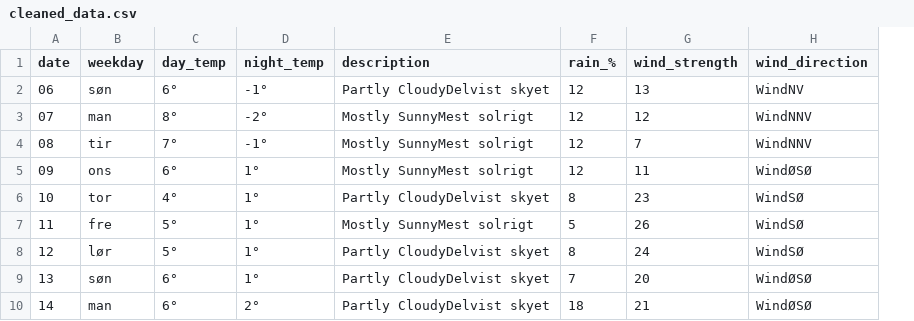
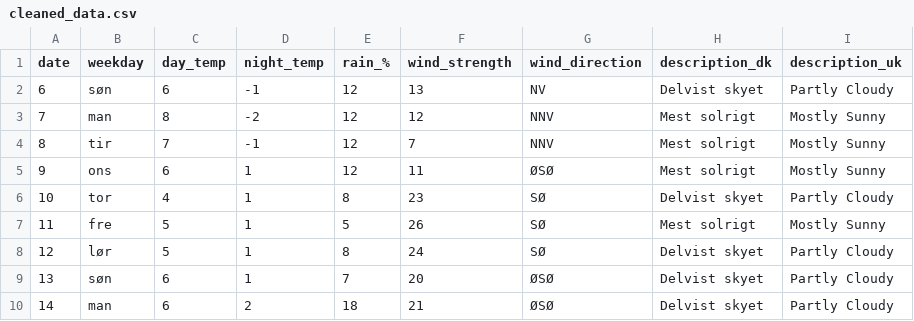
Before and after one commit to fred465f/Wheather_scraper, a CSV file: Data_Cleaned/cleaned_data.csv, drawn as a sheet; removed rows and columns are numbered as before the commit, all else as after; the diff names each change by its address in the sheet, - before the commit and + after, or states it on an @@ line.

```diff
--- a/Data_Cleaned/cleaned_data.csv
+++ b/Data_Cleaned/cleaned_data.csv
-column E (description), rows 2-10: Partly CloudyDelvist skyet | Mostly SunnyMest solrigt | Mostly SunnyMest solrigt | Mostly SunnyMest solrigt | Partly CloudyDelvist skyet | Mostly SunnyMest solrigt | Partly CloudyDelvist skyet | Partly CloudyDelvist skyet | Partly CloudyDelvist skyet
+column H (description_dk), rows 2-10: Delvist skyet | Mest solrigt | Mest solrigt | Mest solrigt | Delvist skyet | Mest solrigt | Delvist skyet | Delvist skyet | Delvist skyet
+column I (description_uk), rows 2-10: Partly Cloudy | Mostly Sunny | Mostly Sunny | Mostly Sunny | Partly Cloudy | Mostly Sunny | Partly Cloudy | Partly Cloudy | Partly Cloudy
-A2 (date): 06
+A2 (date): 6
-C2 (day_temp): 6°
+C2 (day_temp): 6
-D2 (night_temp): -1°
+D2 (night_temp): -1
-G2 (wind_direction): WindNV
+G2 (wind_direction): NV
-A3 (date): 07
+A3 (date): 7
-C3 (day_temp): 8°
+C3 (day_temp): 8
-D3 (night_temp): -2°
+D3 (night_temp): -2
-G3:G4 (wind_direction): WindNNV
+G3:G4 (wind_direction): NNV
-A4 (date): 08
+A4 (date): 8
-C4 (day_temp): 7°
+C4 (day_temp): 7
-D4 (night_temp): -1°
+D4 (night_temp): -1
-A5 (date): 09
+A5 (date): 9
-C5 (day_temp): 6°
+C5 (day_temp): 6
-D5:D9 (night_temp): 1°
+D5:D9 (night_temp): 1
-G5 (wind_direction): WindØSØ
+G5 (wind_direction): ØSØ
-C6 (day_temp): 4°
+C6 (day_temp): 4
-G6:G8 (wind_direction): WindSØ
+G6:G8 (wind_direction): SØ
-C7:C8 (day_temp): 5°
+C7:C8 (day_temp): 5
-C9:C10 (day_temp): 6°
+C9:C10 (day_temp): 6
-G9:G10 (wind_direction): WindØSØ
+G9:G10 (wind_direction): ØSØ
-D10 (night_temp): 2°
+D10 (night_temp): 2
```
Also changed, not shown: 1 other file.
